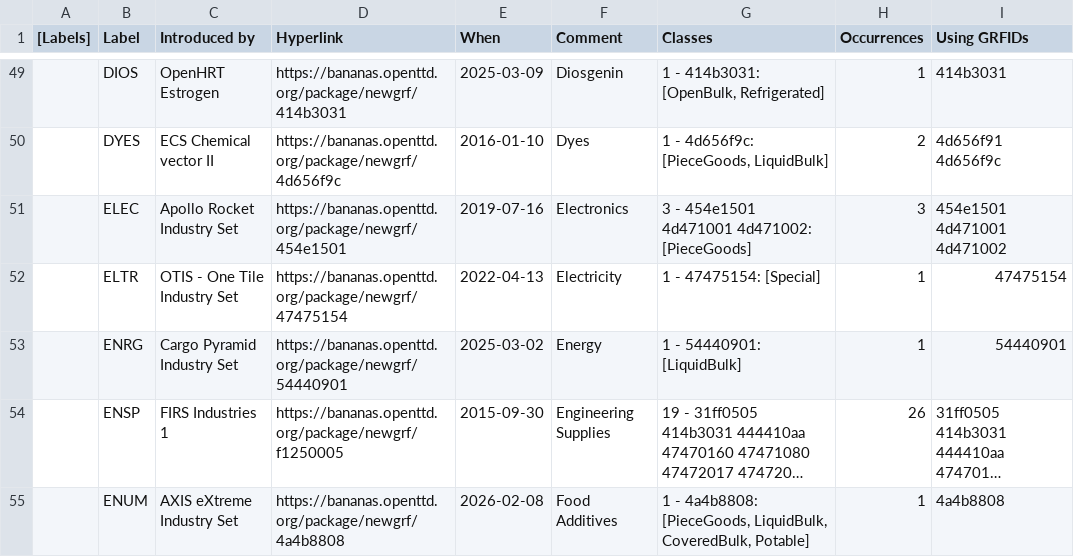
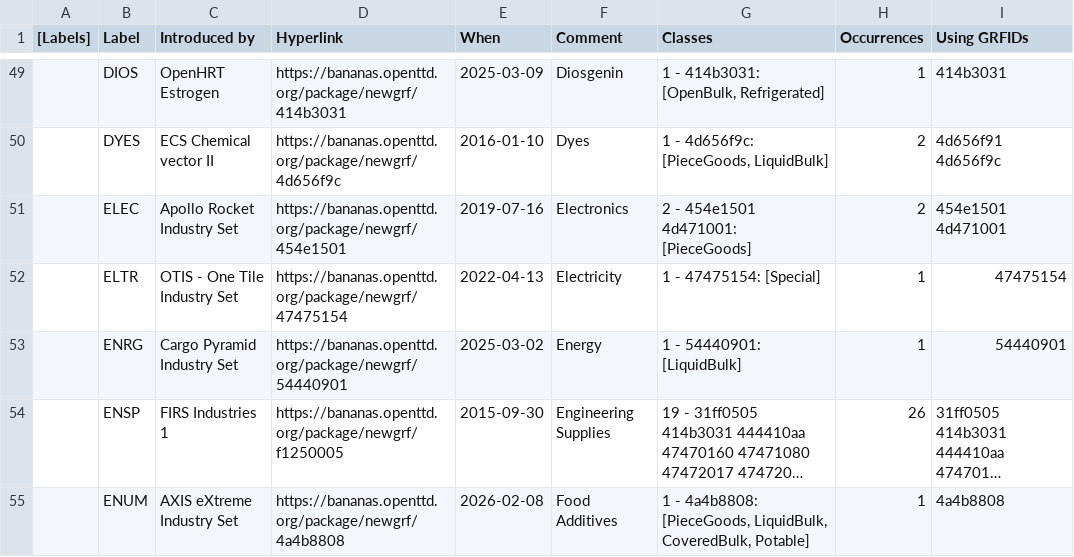
Before and after one commit to Rito13/BaNaNaS-get_badge_labels, a CSV file: gen_docs/cargos/public_labels.csv, drawn as a sheet; only a part is shown, gaps mark what is left out; long unchanged cells end in …; the diff covers the shown part only.

```diff
--- a/gen_docs/cargos/public_labels.csv
+++ b/gen_docs/cargos/public_labels.csv
@@ -85,3 +85,3 @@
 ,"DYES","ECS Chemical vector II",https://bananas.openttd.org/package/newgrf/4d656f9c,2016-01-10,"Dyes","1 - 4d656f9c: [PieceGoods, LiquidBulk]",2,"4d656f91 4d656f9c"
-,"ELEC","Apollo Rocket Industry Set",https://bananas.openttd.org/package/newgrf/454e1501,2019-07-16,"Electronics","3 - 454e1501 4d471001 4d471002: [PieceGoods]",3,"454e1501 4d471001 4d471002"
+,"ELEC","Apollo Rocket Industry Set",https://bananas.openttd.org/package/newgrf/454e1501,2019-07-16,"Electronics","2 - 454e1501 4d471001: [PieceGoods]",2,"454e1501 4d471001"
 ,"ELTR","OTIS - One Tile Industry Set",https://bananas.openttd.org/package/newgrf/47475154,2022-04-13,"Electricity","1 - 47475154: [Special]",1,"47475154"
```
Also changed, not shown: 9 edited cells elsewhere in this file, gen_docs/badges/private_labels.csv, 6 other files.
